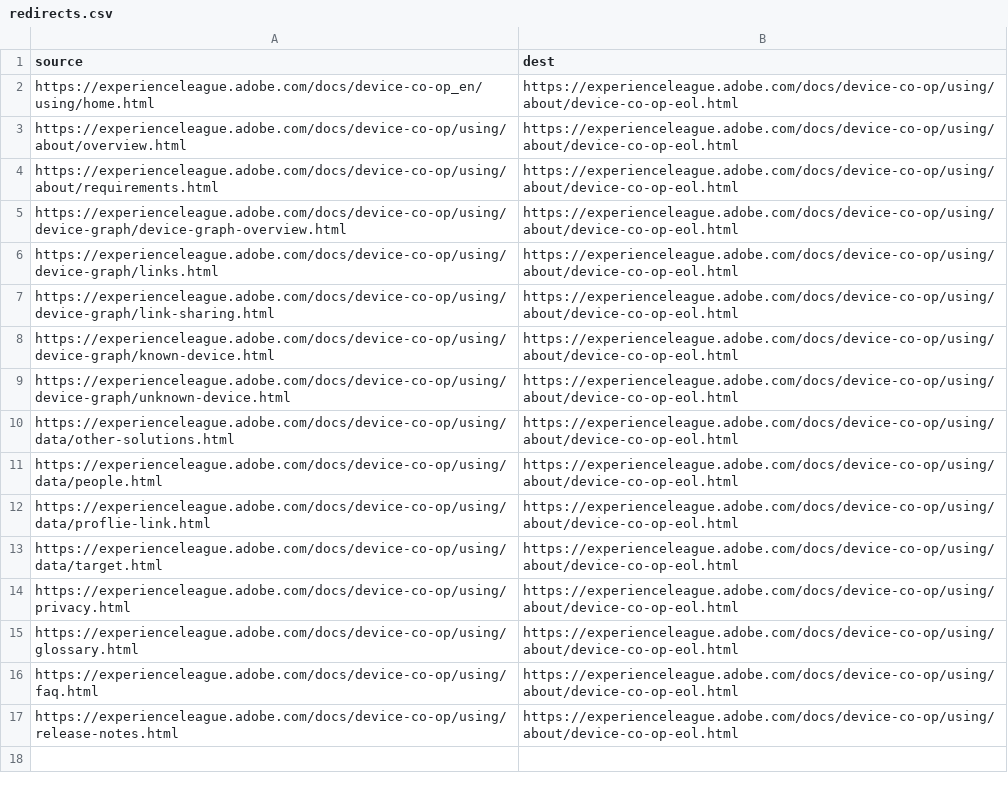
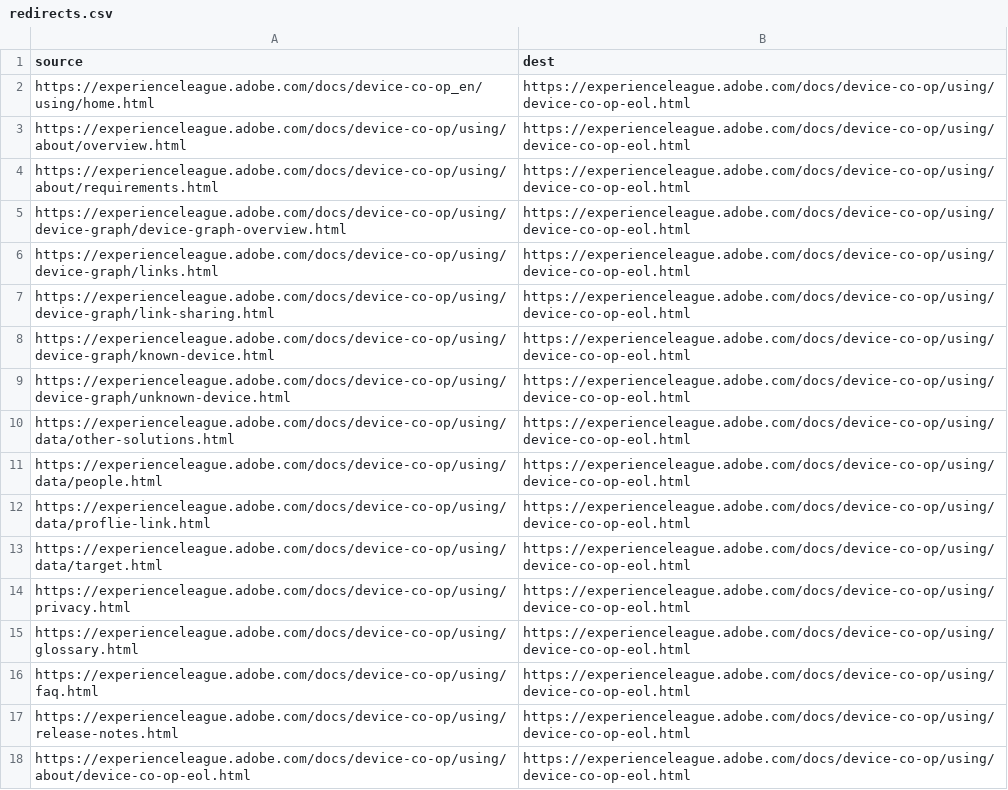
Before and after one commit to isabella232/device-co-op.zh-Hant, a CSV file: redirects.csv, drawn as a sheet.

Commit message:
Synced non localizable files from repo .

```diff
--- a/redirects.csv
+++ b/redirects.csv
@@ -1,17 +1,18 @@
 source,dest
-https://experienceleague.adobe.com/docs/device-co-op_en/using/home.html,https://experienceleague.adobe.com/docs/device-co-op/using/about/device-co-op-eol.html
-https://experienceleague.adobe.com/docs/device-co-op/using/about/overview.html,https://experienceleague.adobe.com/docs/device-co-op/using/about/device-co-op-eol.html
-https://experienceleague.adobe.com/docs/device-co-op/using/about/requirements.html,https://experienceleague.adobe.com/docs/device-co-op/using/about/device-co-op-eol.html
-https://experienceleague.adobe.com/docs/device-co-op/using/device-graph/device-graph-overview.html,https://experienceleague.adobe.com/docs/device-co-op/using/about/device-co-op-eol.html
-https://experienceleague.adobe.com/docs/device-co-op/using/device-graph/links.html,https://experienceleague.adobe.com/docs/device-co-op/using/about/device-co-op-eol.html
-https://experienceleague.adobe.com/docs/device-co-op/using/device-graph/link-sharing.html,https://experienceleague.adobe.com/docs/device-co-op/using/about/device-co-op-eol.html
-https://experienceleague.adobe.com/docs/device-co-op/using/device-graph/known-device.html,https://experienceleague.adobe.com/docs/device-co-op/using/about/device-co-op-eol.html
-https://experienceleague.adobe.com/docs/device-co-op/using/device-graph/unknown-device.html,https://experienceleague.adobe.com/docs/device-co-op/using/about/device-co-op-eol.html
-https://experienceleague.adobe.com/docs/device-co-op/using/data/other-solutions.html,https://experienceleague.adobe.com/docs/device-co-op/using/about/device-co-op-eol.html
-https://experienceleague.adobe.com/docs/device-co-op/using/data/people.html,https://experienceleague.adobe.com/docs/device-co-op/using/about/device-co-op-eol.html
-https://experienceleague.adobe.com/docs/device-co-op/using/data/proflie-link.html,https://experienceleague.adobe.com/docs/device-co-op/using/about/device-co-op-eol.html
-https://experienceleague.adobe.com/docs/device-co-op/using/data/target.html,https://experienceleague.adobe.com/docs/device-co-op/using/about/device-co-op-eol.html
-https://experienceleague.adobe.com/docs/device-co-op/using/privacy.html,https://experienceleague.adobe.com/docs/device-co-op/using/about/device-co-op-eol.html
-https://experienceleague.adobe.com/docs/device-co-op/using/glossary.html,https://experienceleague.adobe.com/docs/device-co-op/using/about/device-co-op-eol.html
-https://experienceleague.adobe.com/docs/device-co-op/using/faq.html,https://experienceleague.adobe.com/docs/device-co-op/using/about/device-co-op-eol.html
-https://experienceleague.adobe.com/docs/device-co-op/using/release-notes.html,https://experienceleague.adobe.com/docs/device-co-op/using/about/device-co-op-eol.html
+https://experienceleague.adobe.com/docs/device-co-op_en/using/home.html,https://experienceleague.adobe.com/docs/device-co-op/using/device-co-op-eol.html
+https://experienceleague.adobe.com/docs/device-co-op/using/about/overview.html,https://experienceleague.adobe.com/docs/device-co-op/using/device-co-op-eol.html
+https://experienceleague.adobe.com/docs/device-co-op/using/about/requirements.html,https://experienceleague.adobe.com/docs/device-co-op/using/device-co-op-eol.html
+https://experienceleague.adobe.com/docs/device-co-op/using/device-graph/device-graph-overview.html,https://experienceleague.adobe.com/docs/device-co-op/using/device-co-op-eol.html
+https://experienceleague.adobe.com/docs/device-co-op/using/device-graph/links.html,https://experienceleague.adobe.com/docs/device-co-op/using/device-co-op-eol.html
+https://experienceleague.adobe.com/docs/device-co-op/using/device-graph/link-sharing.html,https://experienceleague.adobe.com/docs/device-co-op/using/device-co-op-eol.html
+https://experienceleague.adobe.com/docs/device-co-op/using/device-graph/known-device.html,https://experienceleague.adobe.com/docs/device-co-op/using/device-co-op-eol.html
+https://experienceleague.adobe.com/docs/device-co-op/using/device-graph/unknown-device.html,https://experienceleague.adobe.com/docs/device-co-op/using/device-co-op-eol.html
+https://experienceleague.adobe.com/docs/device-co-op/using/data/other-solutions.html,https://experienceleague.adobe.com/docs/device-co-op/using/device-co-op-eol.html
+https://experienceleague.adobe.com/docs/device-co-op/using/data/people.html,https://experienceleague.adobe.com/docs/device-co-op/using/device-co-op-eol.html
+https://experienceleague.adobe.com/docs/device-co-op/using/data/proflie-link.html,https://experienceleague.adobe.com/docs/device-co-op/using/device-co-op-eol.html
+https://experienceleague.adobe.com/docs/device-co-op/using/data/target.html,https://experienceleague.adobe.com/docs/device-co-op/using/device-co-op-eol.html
+https://experienceleague.adobe.com/docs/device-co-op/using/privacy.html,https://experienceleague.adobe.com/docs/device-co-op/using/device-co-op-eol.html
+https://experienceleague.adobe.com/docs/device-co-op/using/glossary.html,https://experienceleague.adobe.com/docs/device-co-op/using/device-co-op-eol.html
+https://experienceleague.adobe.com/docs/device-co-op/using/faq.html,https://experienceleague.adobe.com/docs/device-co-op/using/device-co-op-eol.html
+https://experienceleague.adobe.com/docs/device-co-op/using/release-notes.html,https://experienceleague.adobe.com/docs/device-co-op/using/device-co-op-eol.html
+https://experienceleague.adobe.com/docs/device-co-op/using/about/device-co-op-eol.html,https://experienceleague.adobe.com/docs/device-co-op/using/device-co-op-eol.html
```
